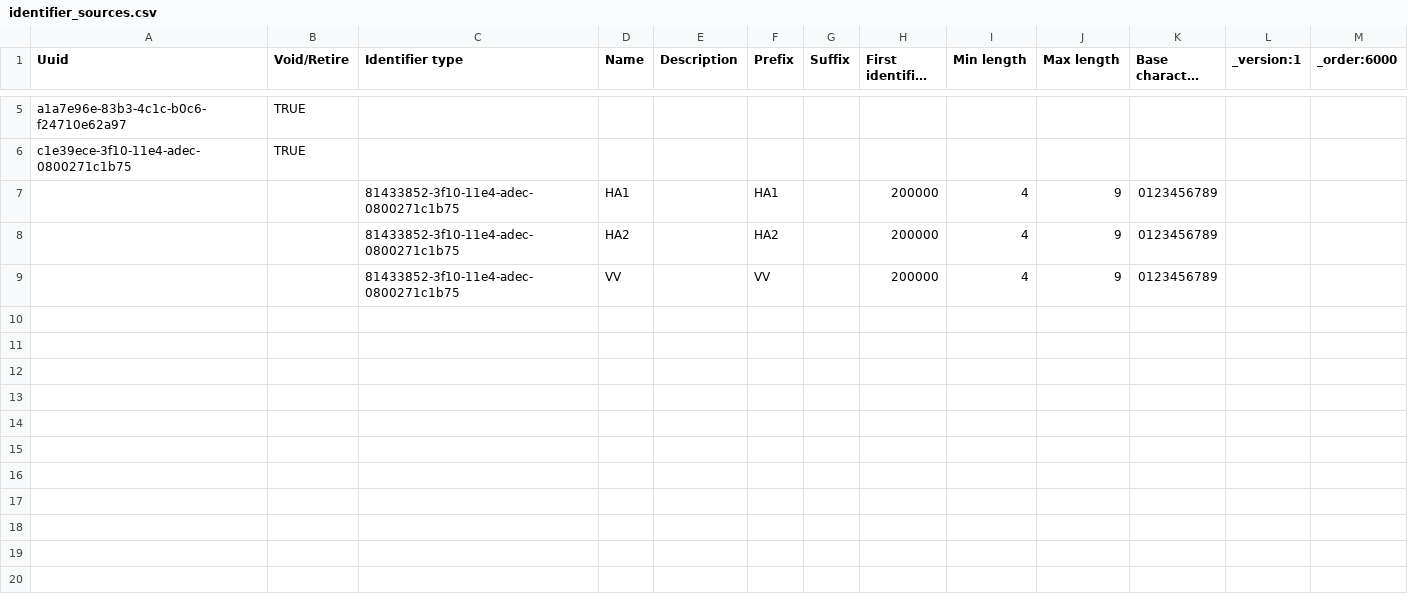
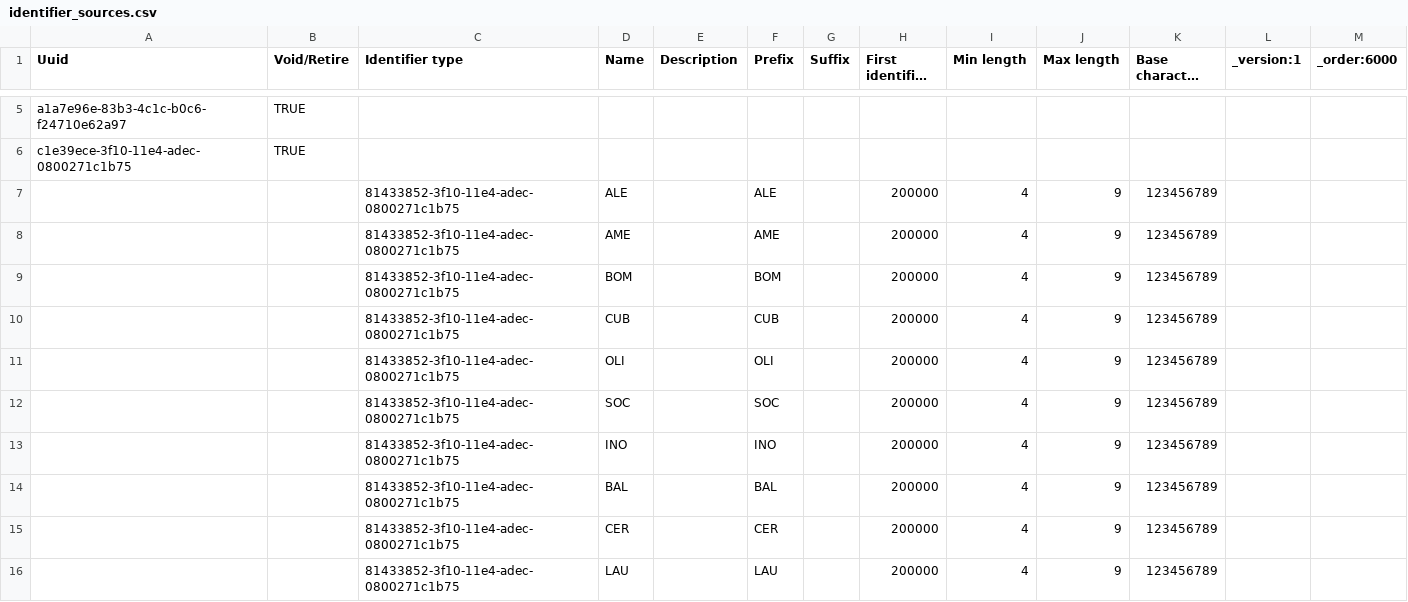
Before and after one commit to globalhealthcoalition/openmrs-config-ghc, a CSV file: configuration/idgen/identifier_sources.csv, drawn as a sheet; only a part is shown, gaps mark what is left out; long unchanged cells end in ….

Commit message:
GHC-42: Add San Pedro Identifier sources and locations (#4)

```diff
--- a/configuration/idgen/identifier_sources.csv
+++ b/configuration/idgen/identifier_sources.csv
@@ -6,4 +6,11 @@ a1a7e96e-83b3-4c1c-b0c6-f24710e62a97,TRUE,,,,,,,,,,,
 c1e39ece-3f10-11e4-adec-0800271c1b75,TRUE,,,,,,,,,,,
-,,81433852-3f10-11e4-adec-0800271c1b75,HA1,,HA1,,200000,4,9,0123456789,,
-,,81433852-3f10-11e4-adec-0800271c1b75,HA2,,HA2,,200000,4,9,0123456789,,
-,,81433852-3f10-11e4-adec-0800271c1b75,VV,,VV,,200000,4,9,0123456789,,
+,,81433852-3f10-11e4-adec-0800271c1b75,ALE,,ALE,,200000,4,9,123456789,,
+,,81433852-3f10-11e4-adec-0800271c1b75,AME,,AME,,200000,4,9,123456789,,
+,,81433852-3f10-11e4-adec-0800271c1b75,BOM,,BOM,,200000,4,9,123456789,,
+,,81433852-3f10-11e4-adec-0800271c1b75,CUB,,CUB,,200000,4,9,123456789,,
+,,81433852-3f10-11e4-adec-0800271c1b75,OLI,,OLI,,200000,4,9,123456789,,
+,,81433852-3f10-11e4-adec-0800271c1b75,SOC,,SOC,,200000,4,9,123456789,,
+,,81433852-3f10-11e4-adec-0800271c1b75,INO,,INO,,200000,4,9,123456789,,
+,,81433852-3f10-11e4-adec-0800271c1b75,BAL,,BAL,,200000,4,9,123456789,,
+,,81433852-3f10-11e4-adec-0800271c1b75,CER,,CER,,200000,4,9,123456789,,
+,,81433852-3f10-11e4-adec-0800271c1b75,LAU,,LAU,,200000,4,9,123456789,,
```
Also changed, not shown: configuration/locations/locations.csv.
